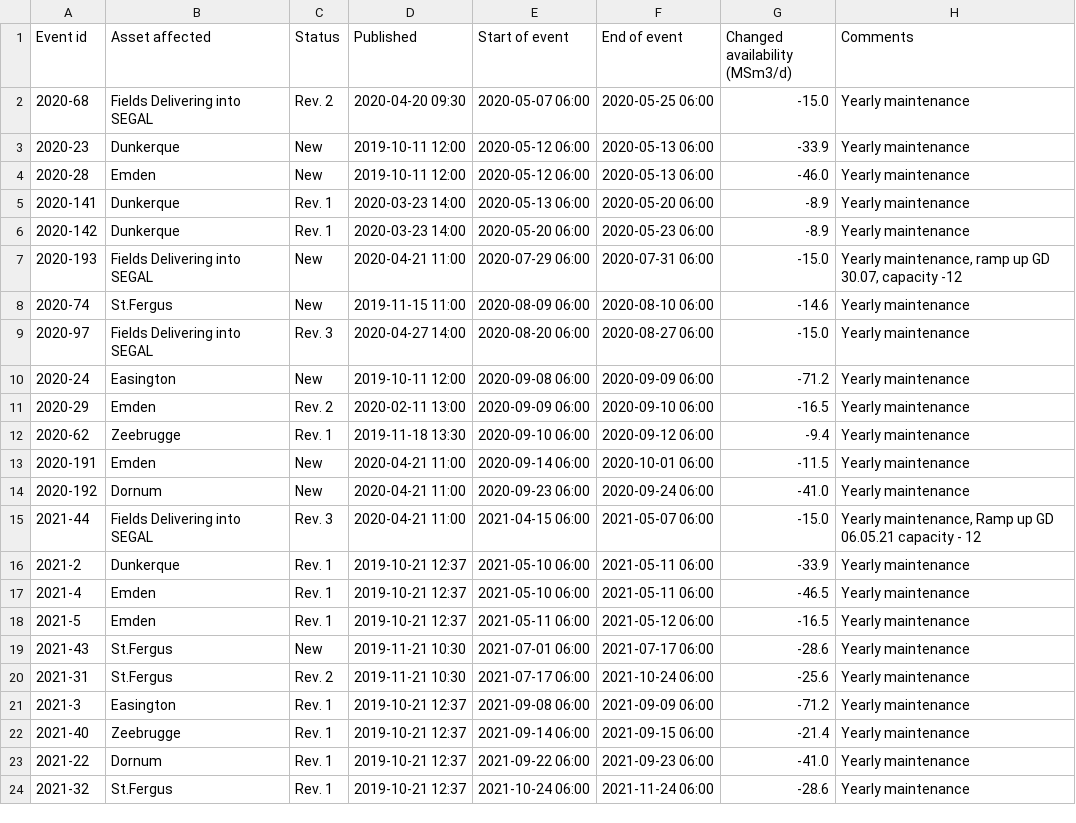
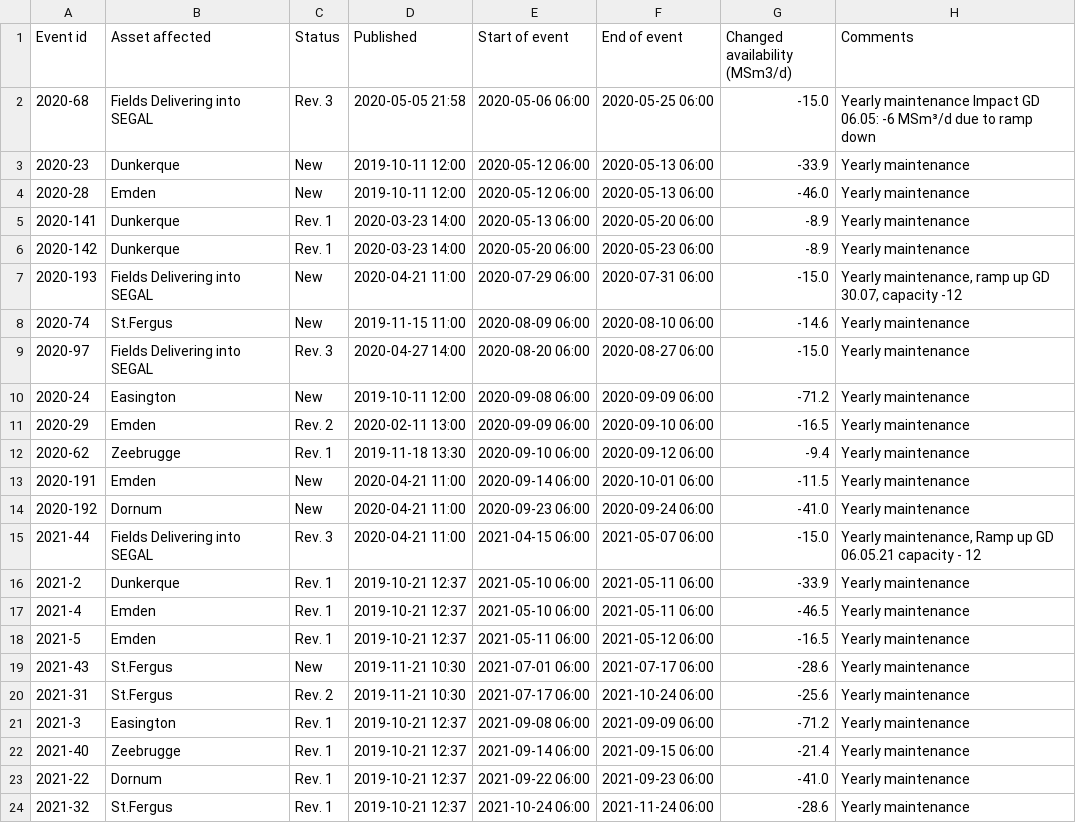
Before and after one commit to vangheq/GasData, a CSV file: data/GsscPlannedEventsExitTerminals.csv, drawn as a sheet; the diff names each change by its address in the sheet, - before the commit and + after, or states it on an @@ line.

```diff
--- a/data/GsscPlannedEventsExitTerminals.csv
+++ b/data/GsscPlannedEventsExitTerminals.csv
-C2 (Status): Rev. 2
+C2 (Status): Rev. 3
-D2 (Published): 2020-04-20 09:30
+D2 (Published): 2020-05-05 21:58
-E2 (Start of event): 2020-05-07 06:00
+E2 (Start of event): 2020-05-06 06:00
-H2 (Comments): Yearly maintenance
+H2 (Comments): Yearly maintenance Impact GD 06.05: -6 MSm³/d due to ramp down
```
